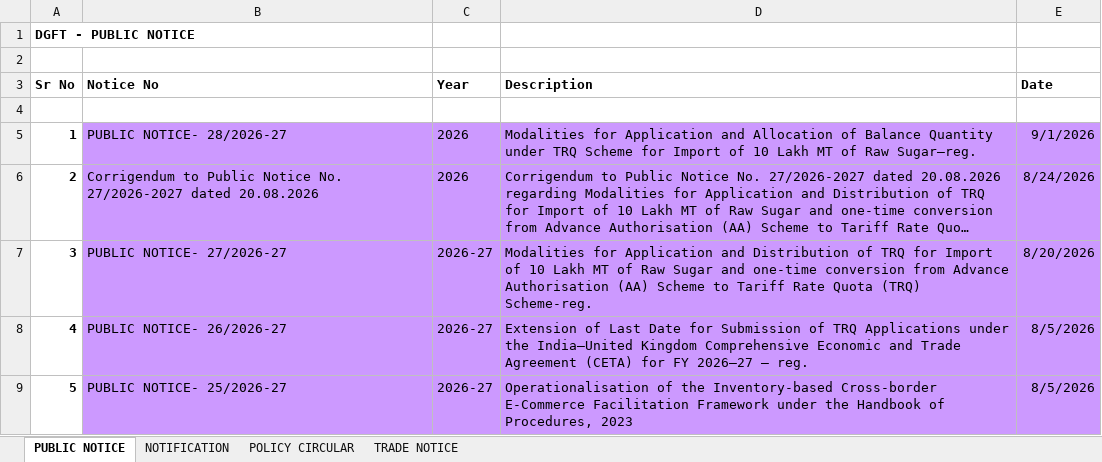
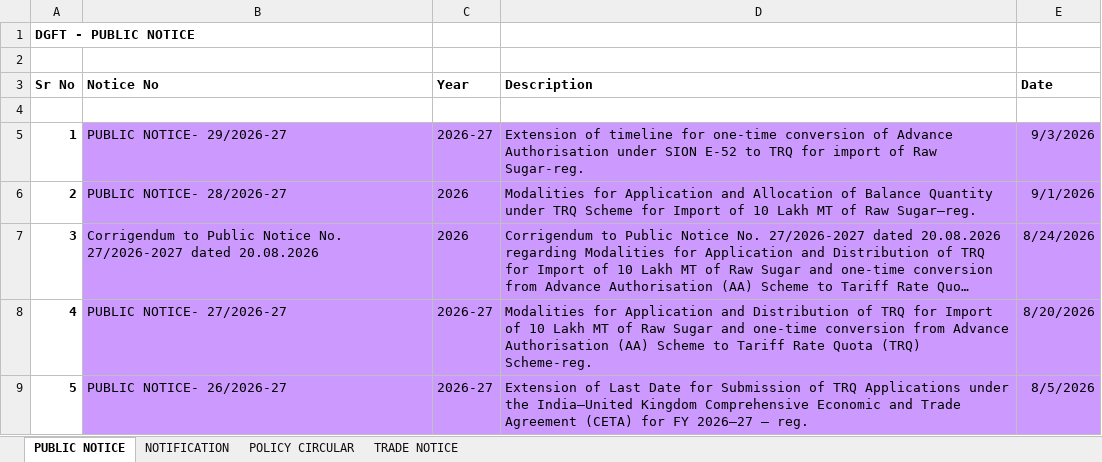
Before and after one commit to omkar404/eximinq-global-connection, an Excel workbook: backend/PDF_DOC/DGFT/ALL_PDF/DGFT POLICY - Copy.xlsx, sheet PUBLIC NOTICE, drawn as a sheet; only a part is shown; the shorter side is filled out with more unchanged rows; long unchanged cells end in …; values as stored, in another font and other column widths than the file's, no borders; addresses are those after the commit; the diff names each change by its address in the sheet, - before the commit and + after, or states it on an @@ line.

Commit message:
Dgft notification

```diff
--- a/backend/PDF_DOC/DGFT/ALL_PDF/DGFT POLICY - Copy.xlsx (sheet PUBLIC NOTICE)
+++ b/backend/PDF_DOC/DGFT/ALL_PDF/DGFT POLICY - Copy.xlsx (sheet PUBLIC NOTICE)
+row 5: 1 | PUBLIC NOTICE- 29/2026-27 | 2026-27 | Extension of timeline for one-time conversion of Advance Authorisation under SION E-52 to TRQ for import of Raw Sugar-reg. | 9/3/2026
@@ column A (Sr No) renumbered from row 6 down @@
```
Also changed, not shown: 2 other files.
